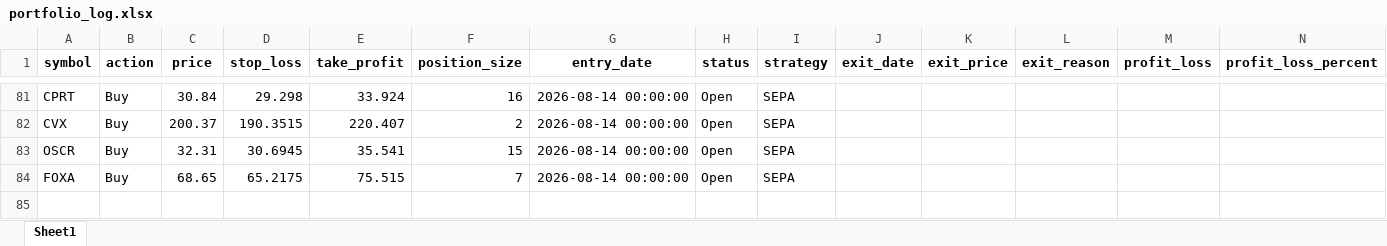
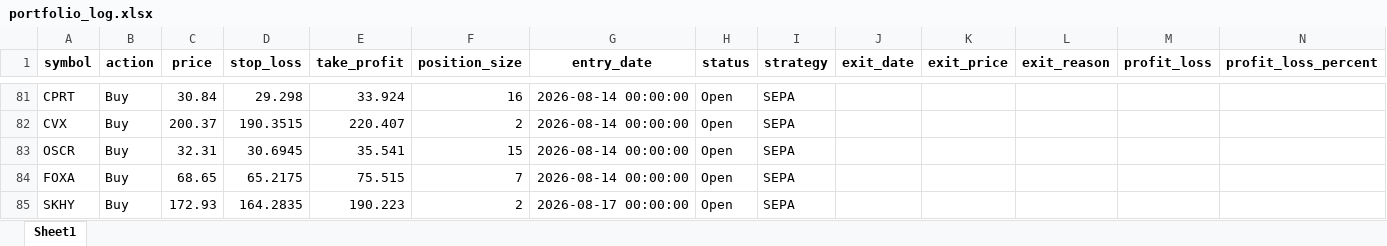
Before and after one commit to Leo1255serg/sepa-signal-bot, an Excel workbook: data/portfolio_log.xlsx, sheet Sheet1, drawn as a sheet; only a part is shown, gaps mark what is left out; values as stored, in another font and other column widths than the file's, no borders; the diff names each change by its address in the sheet, - before the commit and + after, or states it on an @@ line.

```diff
--- a/data/portfolio_log.xlsx (sheet Sheet1)
+++ b/data/portfolio_log.xlsx (sheet Sheet1)
+row 85: SKHY | Buy | 172.93 | 164.2835 | 190.223 | 2 | 2026-08-17 00:00:00 | Open | SEPA
```
Also changed, not shown: data/signals_log.xlsx, 1 other file.
